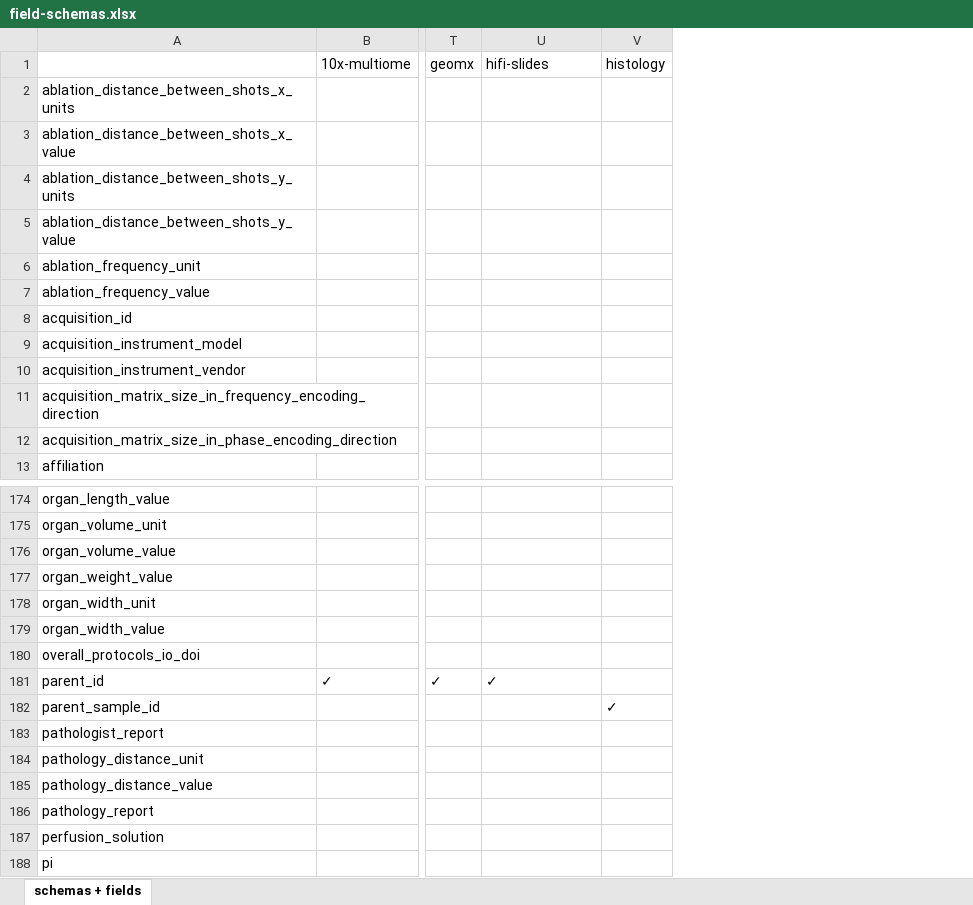
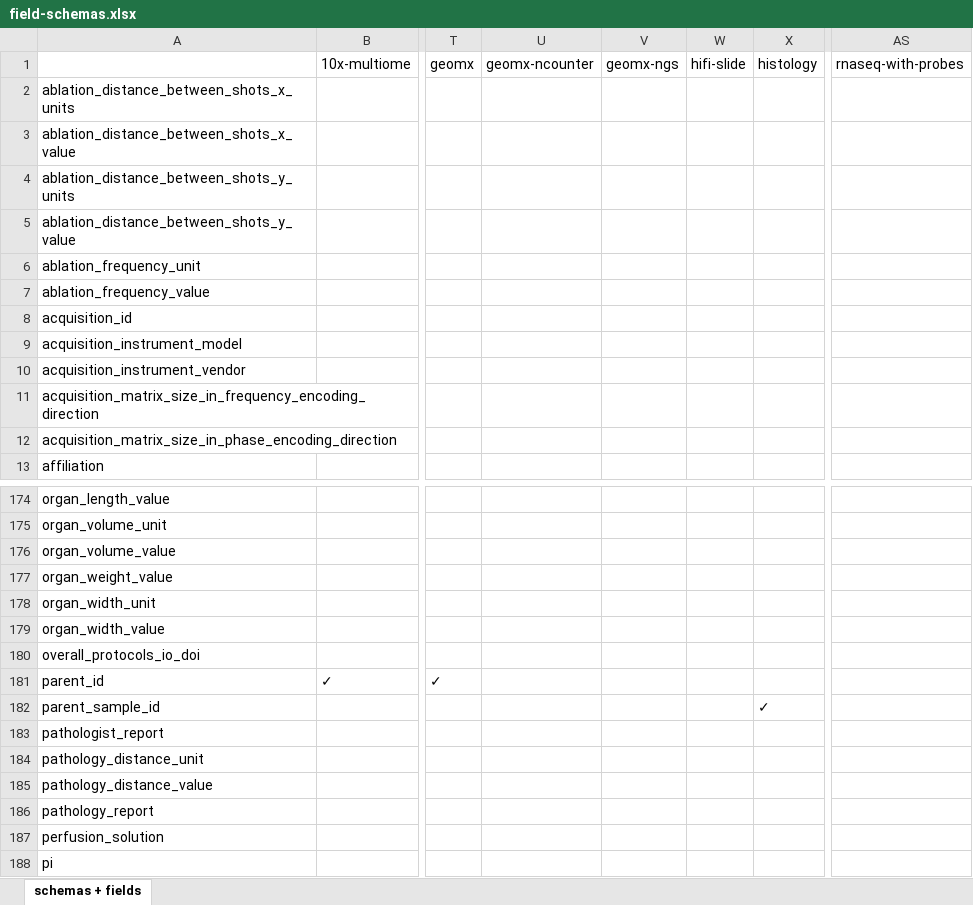
Before and after one commit to hubmapconsortium/ingest-validation-tools, an Excel workbook: docs/field-schemas.xlsx, sheet schemas + fields, drawn as a sheet; only a part is shown, gaps mark what is left out; values as stored, in another font and other column widths than the file's, no borders; the diff names each change by its address in the sheet, - before the commit and + after, or states it on an @@ line.

```diff
--- a/docs/field-schemas.xlsx (sheet schemas + fields)
+++ b/docs/field-schemas.xlsx (sheet schemas + fields)
+column V (geomx-ngs), empty
+column W (hifi-slide), empty
+column AS (rnaseq-with-probes), empty
-U1: hifi-slides
+U1: geomx-ncounter
-U181 (geomx-ncounter): ✓
+U181 (geomx-ncounter): (empty)
```
Also changed, not shown: 24 other files.
